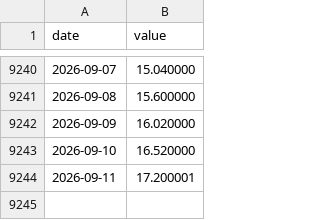
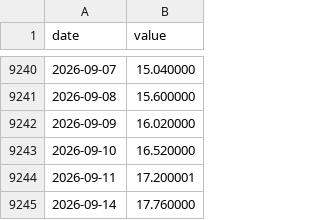
Before and after one commit to jcoder86/Speakeasy-risk, a CSV file: data/history/px_vix.csv, drawn as a sheet; only a part is shown, gaps mark what is left out; the diff names each change by its address in the sheet, - before the commit and + after, or states it on an @@ line.

```diff
--- a/data/history/px_vix.csv
+++ b/data/history/px_vix.csv
+row 9245: 2026-09-14 | 17.760000
```
Also changed, not shown: data/history/top10_concentration.csv, 3 other files.
